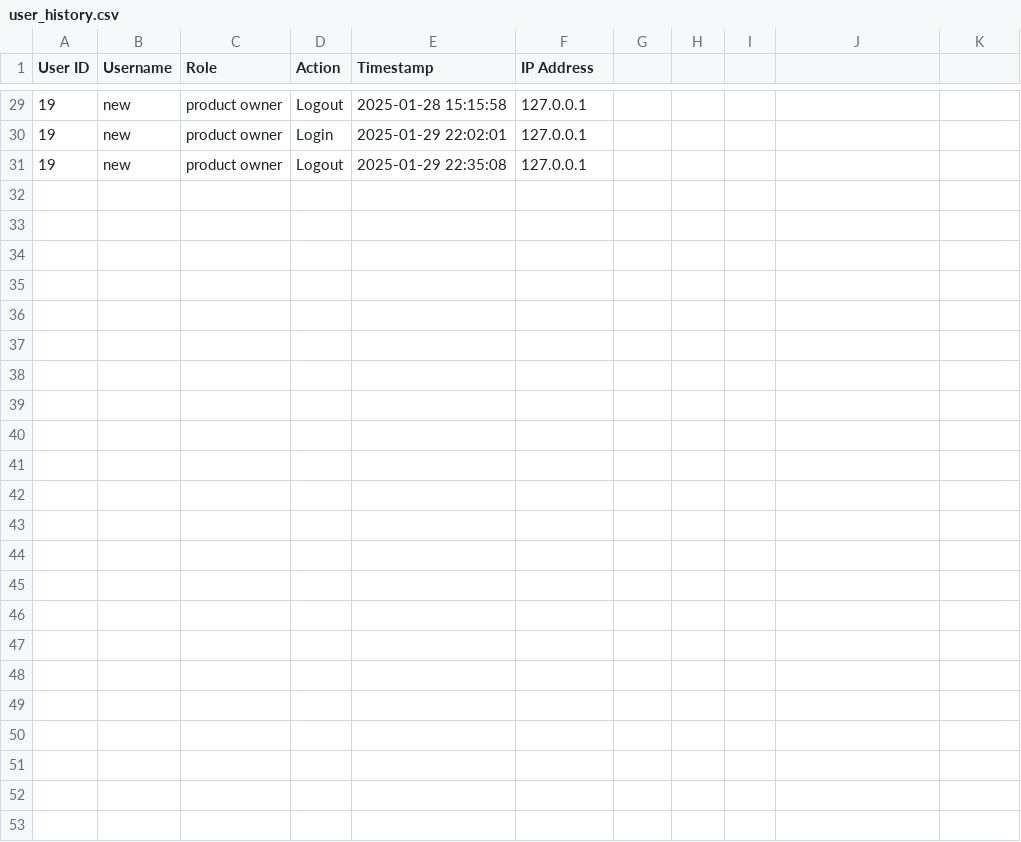
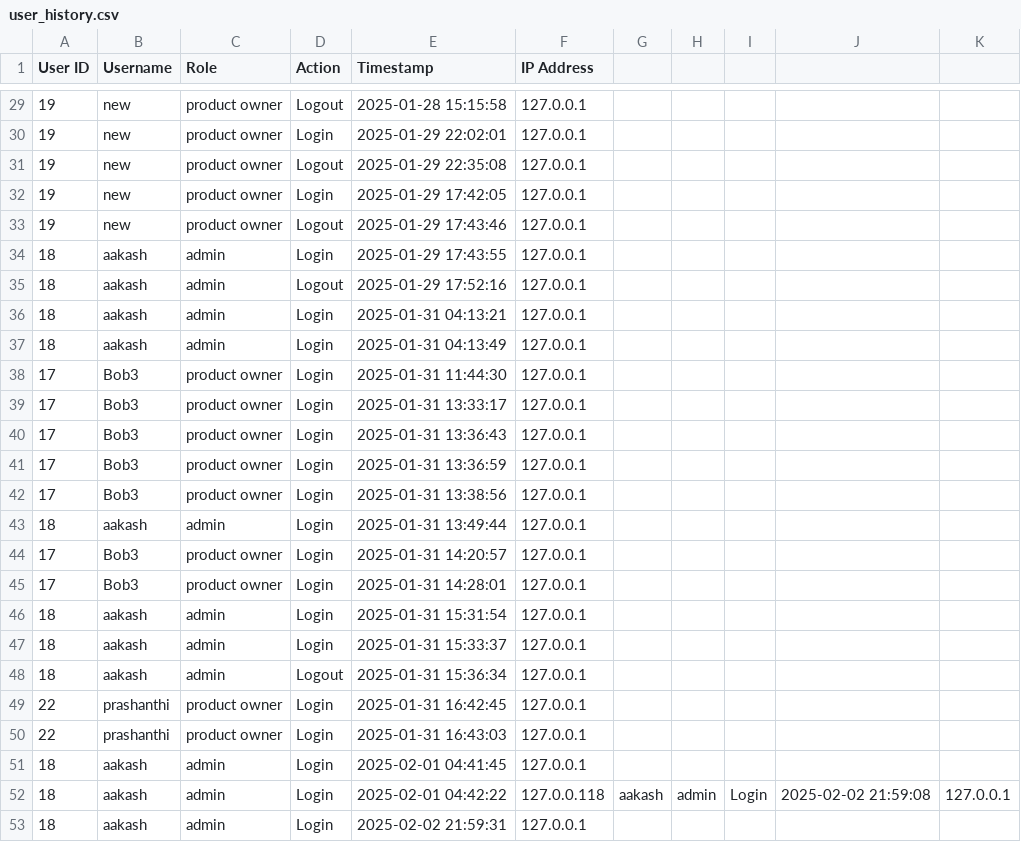
Before and after one commit to aakash1v/Team1, a CSV file: user_history.csv, drawn as a sheet; only a part is shown, gaps mark what is left out; the diff names each change by its address in the sheet, - before the commit and + after, or states it on an @@ line.

Commit message:
saving data

```diff
--- a/user_history.csv
+++ b/user_history.csv
+row 32: 19 | new | product owner | Login | 2025-01-29 17:42:05 | 127.0.0.1
+row 33: 19 | new | product owner | Logout | 2025-01-29 17:43:46 | 127.0.0.1
+row 34: 18 | aakash | admin | Login | 2025-01-29 17:43:55 | 127.0.0.1
+row 35: 18 | aakash | admin | Logout | 2025-01-29 17:52:16 | 127.0.0.1
+row 36: 18 | aakash | admin | Login | 2025-01-31 04:13:21 | 127.0.0.1
+row 37: 18 | aakash | admin | Login | 2025-01-31 04:13:49 | 127.0.0.1
+row 38: 17 | Bob3 | product owner | Login | 2025-01-31 11:44:30 | 127.0.0.1
+row 39: 17 | Bob3 | product owner | Login | 2025-01-31 13:33:17 | 127.0.0.1
+row 40: 17 | Bob3 | product owner | Login | 2025-01-31 13:36:43 | 127.0.0.1
+row 41: 17 | Bob3 | product owner | Login | 2025-01-31 13:36:59 | 127.0.0.1
+row 42: 17 | Bob3 | product owner | Login | 2025-01-31 13:38:56 | 127.0.0.1
+row 43: 18 | aakash | admin | Login | 2025-01-31 13:49:44 | 127.0.0.1
+row 44: 17 | Bob3 | product owner | Login | 2025-01-31 14:20:57 | 127.0.0.1
+row 45: 17 | Bob3 | product owner | Login | 2025-01-31 14:28:01 | 127.0.0.1
+row 46: 18 | aakash | admin | Login | 2025-01-31 15:31:54 | 127.0.0.1
+row 47: 18 | aakash | admin | Login | 2025-01-31 15:33:37 | 127.0.0.1
+row 48: 18 | aakash | admin | Logout | 2025-01-31 15:36:34 | 127.0.0.1
+row 49: 22 | prashanthi | product owner | Login | 2025-01-31 16:42:45 | 127.0.0.1
+row 50: 22 | prashanthi | product owner | Login | 2025-01-31 16:43:03 | 127.0.0.1
+row 51: 18 | aakash | admin | Login | 2025-02-01 04:41:45 | 127.0.0.1
+row 52: 18 | aakash | admin | Login | 2025-02-01 04:42:22 | 127.0.0.118 | aakash | admin | Login | 2025-02-02 21:59:08 | 127.0.0.1
+row 53: 18 | aakash | admin | Login | 2025-02-02 21:59:31 | 127.0.0.1
```
Also changed, not shown: 5 other files.
